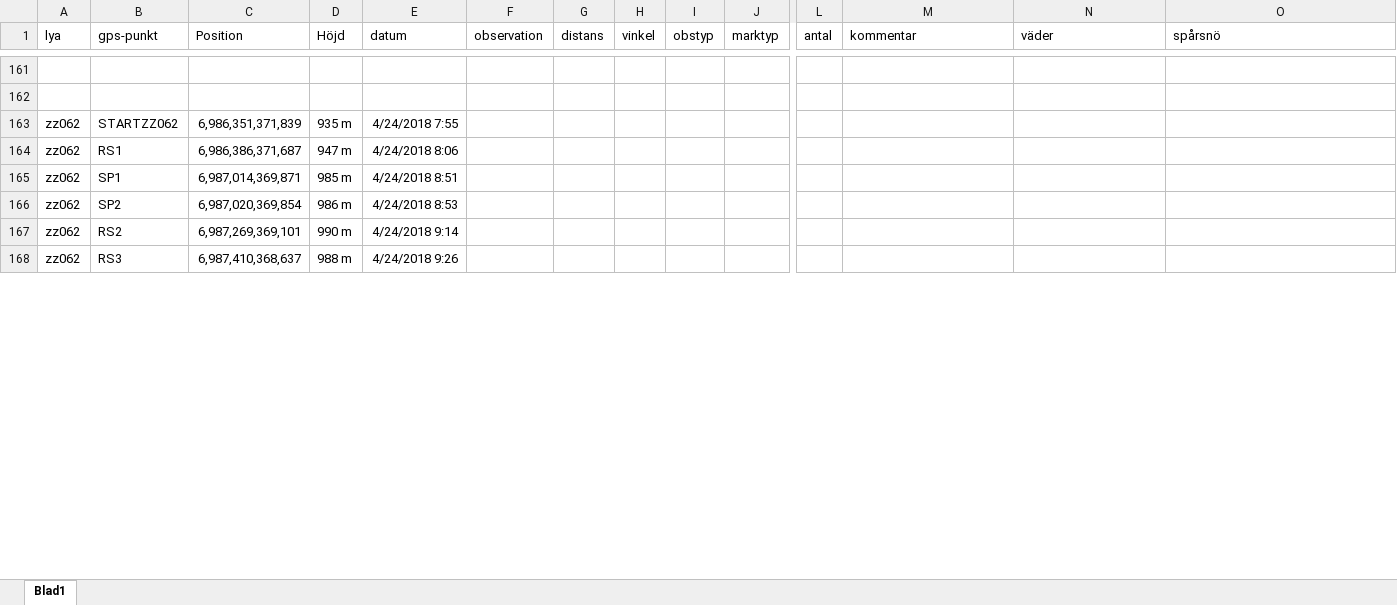
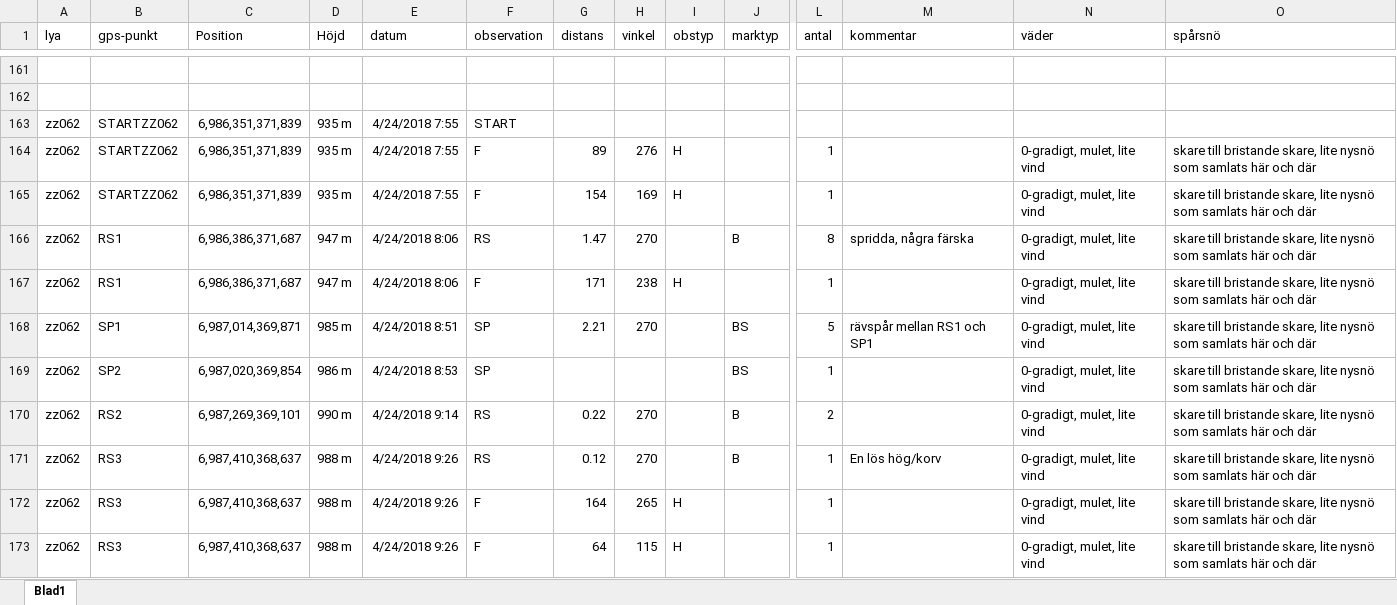
Before and after one commit to torhanssonfrank/Den-selection, an Excel workbook: Rawdata/riptransekter helags 2018.xlsx, sheet Blad1, drawn as a sheet; only a part is shown, gaps mark what is left out; values as stored, in another font and other column widths than the file's, no borders; addresses are those after the commit; rows hold the shown columns only; the diff covers the shown part only; the diff names each change by its address in the sheet, - before the commit and + after, or states it on an @@ line.

Commit message:
062 klar

```diff
--- a/Rawdata/riptransekter helags 2018.xlsx (sheet Blad1)
+++ b/Rawdata/riptransekter helags 2018.xlsx (sheet Blad1)
-F163 (observation): (empty)
+F163 (observation): START
+row 164: zz062 | STARTZZ062 | 6,986,351,371,839 | 935 m | 4/24/2018 7:55 | F | 89 | 276 | H |  | 1 |  | 0-gradigt, mulet, lite vind | skare till bristande skare, lite nysnö som samlats här och där
+row 165: zz062 | STARTZZ062 | 6,986,351,371,839 | 935 m | 4/24/2018 7:55 | F | 154 | 169 | H |  | 1 |  | 0-gradigt, mulet, lite vind | skare till bristande skare, lite nysnö som samlats här och där
+row 166: zz062 | RS1 | 6,986,386,371,687 | 947 m | 4/24/2018 8:06 | RS | 1.47 | 270 |  | B | 8 | spridda, några färska | 0-gradigt, mulet, lite vind | skare till bristande skare, lite nysnö som samlats här och där
-F167 (observation): (empty)
+F167 (observation): F
-G167 (distans): (empty)
+G167 (distans): 171
-H167 (vinkel): (empty)
+H167 (vinkel): 238
-I167 (obstyp): (empty)
+I167 (obstyp): H
-L167 (antal): (empty)
+L167 (antal): 1
-N167:N170 (väder): (empty)
+N167:N170 (väder): 0-gradigt, mulet, lite vind
-O167:O170 (spårsnö): (empty)
+O167:O170 (spårsnö): skare till bristande skare, lite nysnö som samlats här och där
-F168:F169 (observation): (empty)
+F168:F169 (observation): SP
-G168 (distans): (empty)
+G168 (distans): 2.21
-H168 (vinkel): (empty)
+H168 (vinkel): 270
-J168:J169 (marktyp): (empty)
+J168:J169 (marktyp): BS
-L168 (antal): (empty)
+L168 (antal): 5
-M168 (kommentar): (empty)
+M168 (kommentar): rävspår mellan RS1 och SP1
-L169 (antal): (empty)
+L169 (antal): 1
-F170 (observation): (empty)
+F170 (observation): RS
-G170 (distans): (empty)
+G170 (distans): 0.22
-H170 (vinkel): (empty)
+H170 (vinkel): 270
-J170 (marktyp): (empty)
+J170 (marktyp): B
-L170 (antal): (empty)
+L170 (antal): 2
+row 171: zz062 | RS3 | 6,987,410,368,637 | 988 m | 4/24/2018 9:26 | RS | 0.12 | 270 |  | B | 1 | En lös hög/korv | 0-gradigt, mulet, lite vind | skare till bristande skare, lite nysnö som samlats här och där
-F172 (observation): (empty)
+F172 (observation): F
-G172 (distans): (empty)
+G172 (distans): 164
-H172 (vinkel): (empty)
+H172 (vinkel): 265
-I172 (obstyp): (empty)
+I172 (obstyp): H
-L172 (antal): (empty)
+L172 (antal): 1
-N172 (väder): (empty)
+N172 (väder): 0-gradigt, mulet, lite vind
-O172 (spårsnö): (empty)
+O172 (spårsnö): skare till bristande skare, lite nysnö som samlats här och där
+row 173: zz062 | RS3 | 6,987,410,368,637 | 988 m | 4/24/2018 9:26 | F | 64 | 115 | H |  | 1 |  | 0-gradigt, mulet, lite vind | skare till bristande skare, lite nysnö som samlats här och där
```
Also changed, not shown: 17 added rows and 268 edited cells elsewhere in this sheet.
